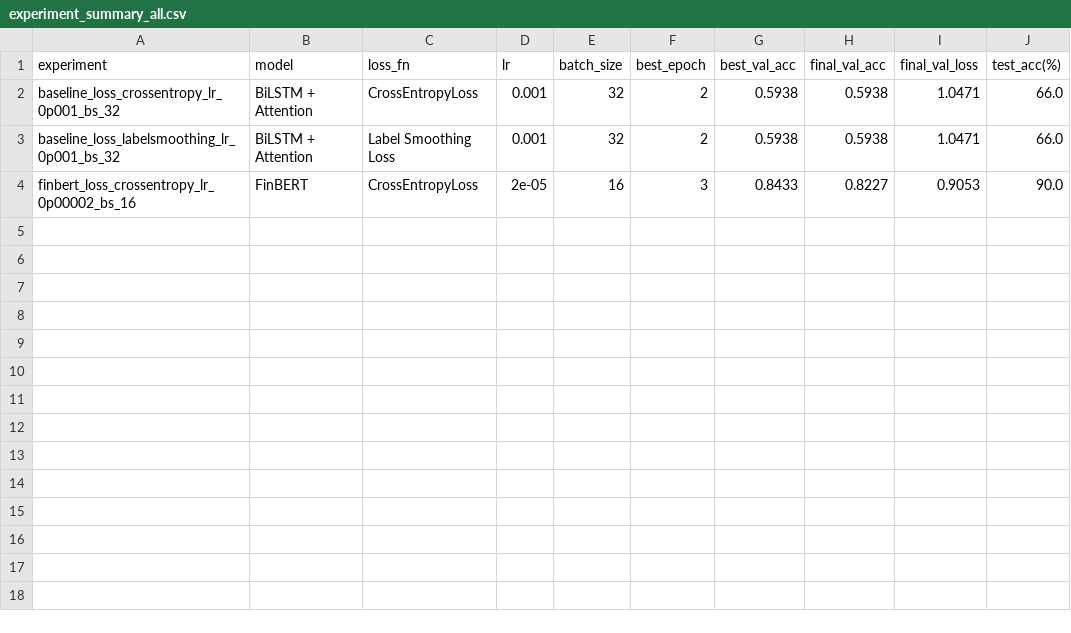
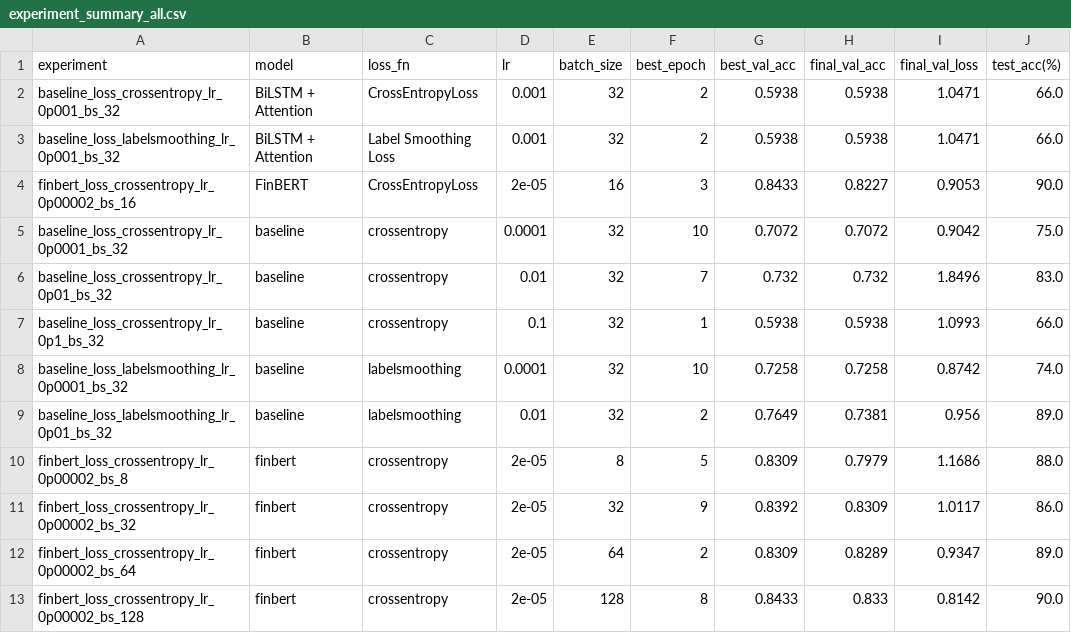
Before and after one commit to MrMister1218/CDS525-SentimentAnalysis, a CSV file: results/experiment_summary_all.csv, drawn as a sheet.

```diff
--- a/results/experiment_summary_all.csv
+++ b/results/experiment_summary_all.csv
@@ -4 +4,10 @@ baseline_loss_labelsmoothing_lr_0p001_bs_32,BiLSTM + Attention,Label Smoothing L
 finbert_loss_crossentropy_lr_0p00002_bs_16,FinBERT,CrossEntropyLoss,2e-05,16,3,0.8433,0.8227,0.9053,90.0
+baseline_loss_crossentropy_lr_0p0001_bs_32,baseline,crossentropy,0.0001,32,10,0.7072,0.7072,0.9042,75.0
+baseline_loss_crossentropy_lr_0p01_bs_32,baseline,crossentropy,0.01,32,7,0.732,0.732,1.8496,83.0
+baseline_loss_crossentropy_lr_0p1_bs_32,baseline,crossentropy,0.1,32,1,0.5938,0.5938,1.0993,66.0
+baseline_loss_labelsmoothing_lr_0p0001_bs_32,baseline,labelsmoothing,0.0001,32,10,0.7258,0.7258,0.8742,74.0
+baseline_loss_labelsmoothing_lr_0p01_bs_32,baseline,labelsmoothing,0.01,32,2,0.7649,0.7381,0.956,89.0
+finbert_loss_crossentropy_lr_0p00002_bs_8,finbert,crossentropy,2e-05,8,5,0.8309,0.7979,1.1686,88.0
+finbert_loss_crossentropy_lr_0p00002_bs_32,finbert,crossentropy,2e-05,32,9,0.8392,0.8309,1.0117,86.0
+finbert_loss_crossentropy_lr_0p00002_bs_64,finbert,crossentropy,2e-05,64,2,0.8309,0.8289,0.9347,89.0
+finbert_loss_crossentropy_lr_0p00002_bs_128,finbert,crossentropy,2e-05,128,8,0.8433,0.833,0.8142,90.0
```
Also changed, not shown: 31 other files.
